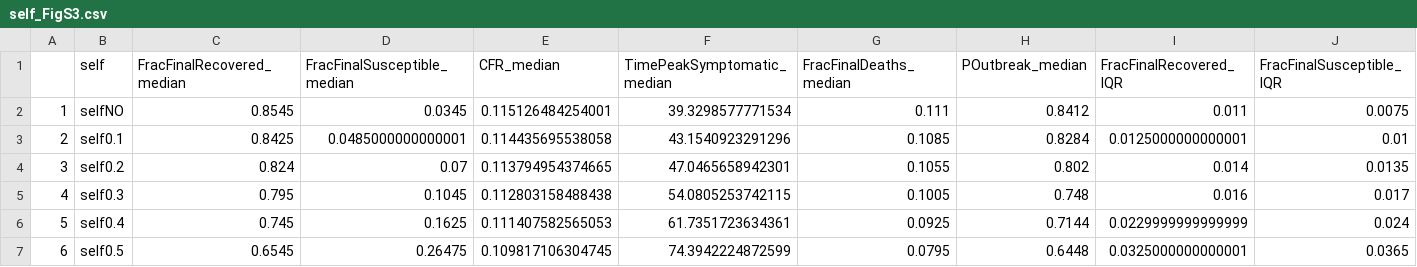
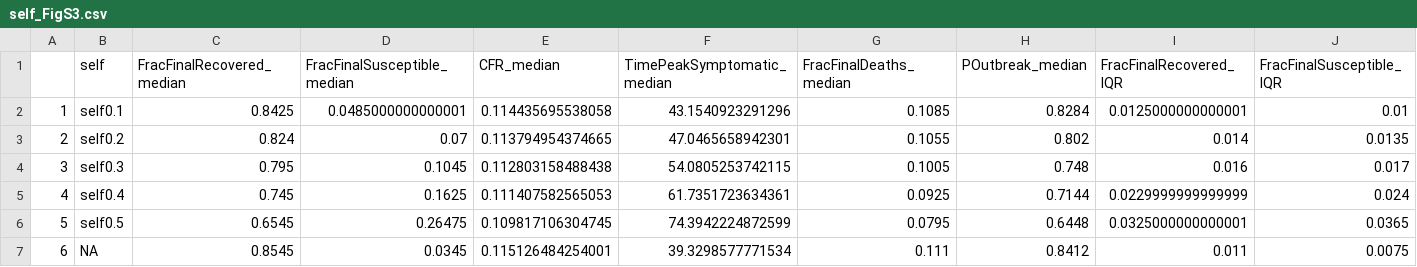
Before and after one commit to crowdfightcovid19/req-550-Syria, a CSV file: manuscripts/main/figures/newFig/tables/self_FigS3.csv, drawn as a sheet; only a part is shown; removed rows and columns are numbered as before the commit, all else as after; rows hold the shown columns only; the diff names each change by its address in the sheet, - before the commit and + after, or states it on an @@ line.

Commit message:
revised figures. larger fonts. corrected colours

```diff
--- a/manuscripts/main/figures/newFig/tables/self_FigS3.csv
+++ b/manuscripts/main/figures/newFig/tables/self_FigS3.csv
-row 2: 1 | selfNO | 0.8545 | 0.0345 | 0.115126484254001 | 39.3298577771534 | 0.111 | 0.8412 | 0.011 | 0.0075
-A2: 2
+A2: 1
-A3: 3
+A3: 2
-A4: 4
+A4: 3
-A5: 5
+A5: 4
-A6: 6
+A6: 5
+row 7: 6 | NA | 0.8545 | 0.0345 | 0.115126484254001 | 39.3298577771534 | 0.111 | 0.8412 | 0.011 | 0.0075
```
Also changed, not shown: 24 other files.
